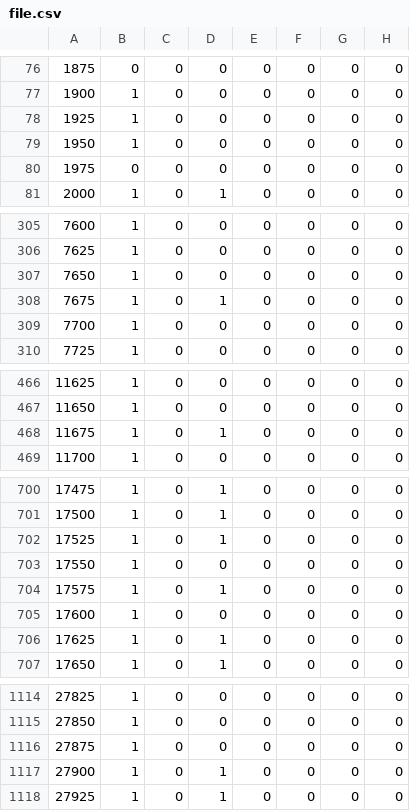
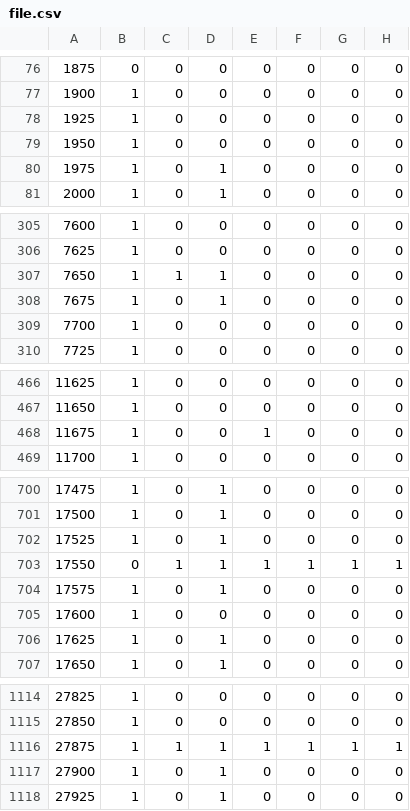
Before and after one commit to Amyy/CRC_Komplexpraktikum, a CSV file: active-learning-interface/mysite/file.csv, drawn as a sheet; only a part is shown, gaps mark what is left out; the diff covers the shown part only.

```diff
--- a/active-learning-interface/mysite/file.csv
+++ b/active-learning-interface/mysite/file.csv
@@ -79,3 +79,3 @@
 1950,1,0,0,0,0,0,0
-1975,0,0,0,0,0,0,0
+1975,1,0,1,0,0,0,0
 2000,1,0,1,0,0,0,0
@@ -306,3 +306,3 @@
 7625,1,0,0,0,0,0,0
-7650,1,0,0,0,0,0,0
+7650,1,1,1,0,0,0,0
 7675,1,0,1,0,0,0,0
@@ -467,3 +467,3 @@
 11650,1,0,0,0,0,0,0
-11675,1,0,1,0,0,0,0
+11675,1,0,0,1,0,0,0
 11700,1,0,0,0,0,0,0
@@ -702,3 +702,3 @@
 17525,1,0,1,0,0,0,0
-17550,1,0,0,0,0,0,0
+17550,0,1,1,1,1,1,1
 17575,1,0,1,0,0,0,0
@@ -1115,3 +1115,3 @@
 27850,1,0,0,0,0,0,0
-27875,1,0,0,0,0,0,0
+27875,1,1,1,1,1,1,1
 27900,1,0,1,0,0,0,0
```
Also changed, not shown: 10 edited cells elsewhere in this file, 3 other files.
